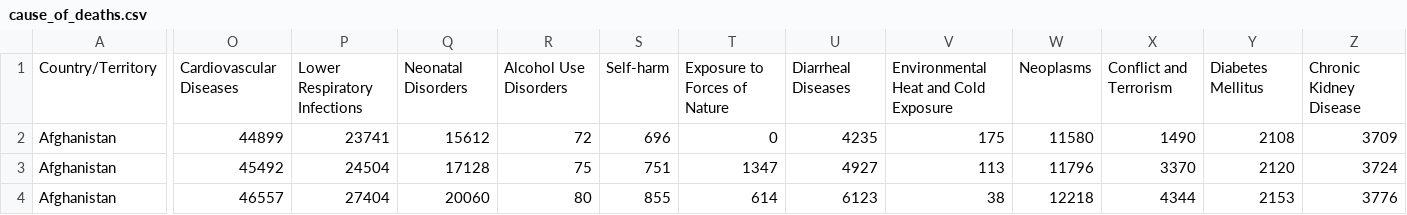
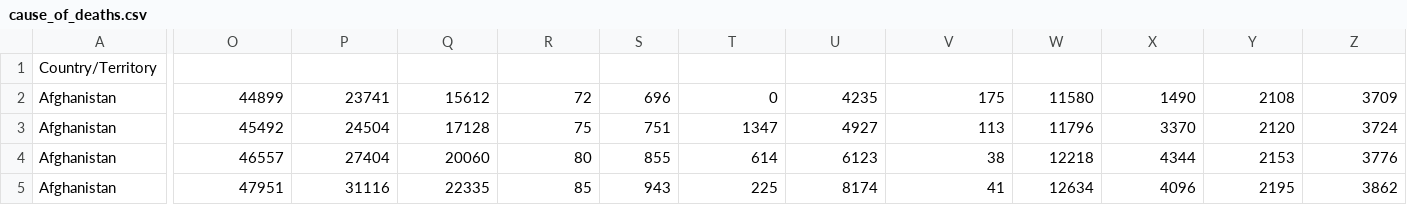
Before and after one commit to Nataliareyes1/natarepo, a CSV file: cause_of_deaths.csv, drawn as a sheet; only a part is shown, gaps mark what is left out; the shorter side is filled out with more unchanged rows; the diff covers the shown part only; the diff names each change by its address in the sheet, - before the commit and + after, or states it on an @@ line.

Commit message:
Update cause_of_deaths.csv

```diff
--- a/cause_of_deaths.csv
+++ b/cause_of_deaths.csv
-O1: Cardiovascular Diseases
+O1: (empty)
-P1: Lower Respiratory Infections
+P1: (empty)
-Q1: Neonatal Disorders
+Q1: (empty)
-R1: Alcohol Use Disorders
+R1: (empty)
-S1: Self-harm
+S1: (empty)
-T1: Exposure to Forces of Nature
+T1: (empty)
-U1: Diarrheal Diseases
+U1: (empty)
-V1: Environmental Heat and Cold Exposure
+V1: (empty)
-W1: Neoplasms
+W1: (empty)
-X1: Conflict and Terrorism
+X1: (empty)
-Y1: Diabetes Mellitus
+Y1: (empty)
-Z1: Chronic Kidney Disease
+Z1: (empty)
```
Also changed, not shown: 8 edited cells elsewhere in this file.
